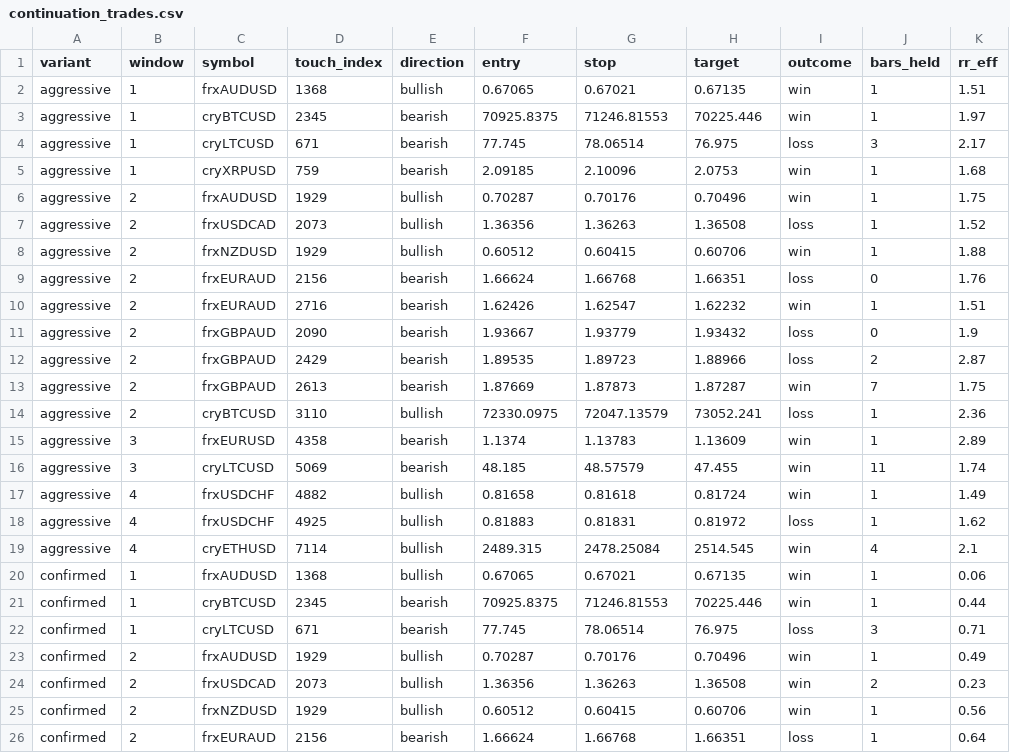
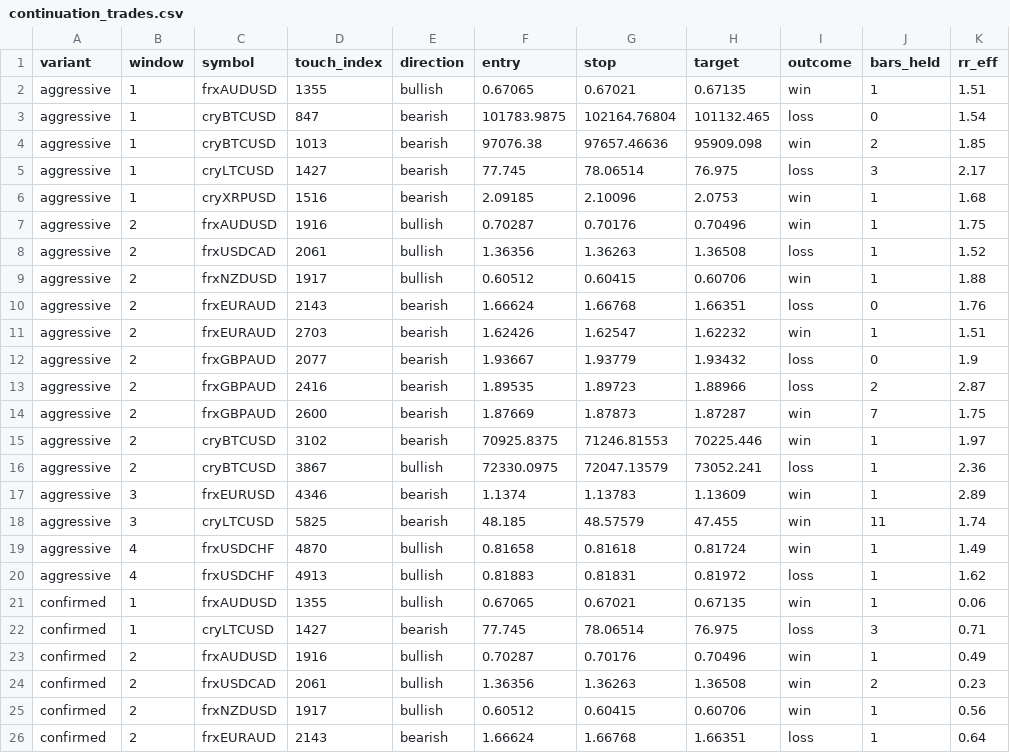
Before and after one commit to Ogwulimited/SMC-signal-bot, a CSV file: reports/continuation_trades.csv, drawn as a sheet; only a part is shown; the diff covers the shown part only.

```diff
--- a/reports/continuation_trades.csv
+++ b/reports/continuation_trades.csv
@@ -1,26 +1,26 @@
 variant,window,symbol,touch_index,direction,entry,stop,target,outcome,bars_held,rr_eff
-aggressive,1,frxAUDUSD,1368,bullish,0.67065,0.67021,0.67135,win,1,1.51
-aggressive,1,cryBTCUSD,2345,bearish,70925.8375,71246.81553,70225.446,win,1,1.97
-aggressive,1,cryLTCUSD,671,bearish,77.745,78.06514,76.975,loss,3,2.17
-aggressive,1,cryXRPUSD,759,bearish,2.09185,2.10096,2.0753,win,1,1.68
-aggressive,2,frxAUDUSD,1929,bullish,0.70287,0.70176,0.70496,win,1,1.75
-aggressive,2,frxUSDCAD,2073,bullish,1.36356,1.36263,1.36508,loss,1,1.52
-aggressive,2,frxNZDUSD,1929,bullish,0.60512,0.60415,0.60706,win,1,1.88
-aggressive,2,frxEURAUD,2156,bearish,1.66624,1.66768,1.66351,loss,0,1.76
-aggressive,2,frxEURAUD,2716,bearish,1.62426,1.62547,1.62232,win,1,1.51
-aggressive,2,frxGBPAUD,2090,bearish,1.93667,1.93779,1.93432,loss,0,1.9
-aggressive,2,frxGBPAUD,2429,bearish,1.89535,1.89723,1.88966,loss,2,2.87
-aggressive,2,frxGBPAUD,2613,bearish,1.87669,1.87873,1.87287,win,7,1.75
-aggressive,2,cryBTCUSD,3110,bullish,72330.0975,72047.13579,73052.241,loss,1,2.36
-aggressive,3,frxEURUSD,4358,bearish,1.1374,1.13783,1.13609,win,1,2.89
-aggressive,3,cryLTCUSD,5069,bearish,48.185,48.57579,47.455,win,11,1.74
-aggressive,4,frxUSDCHF,4882,bullish,0.81658,0.81618,0.81724,win,1,1.49
-aggressive,4,frxUSDCHF,4925,bullish,0.81883,0.81831,0.81972,loss,1,1.62
-aggressive,4,cryETHUSD,7114,bullish,2489.315,2478.25084,2514.545,win,4,2.1
-confirmed,1,frxAUDUSD,1368,bullish,0.67065,0.67021,0.67135,win,1,0.06
-confirmed,1,cryBTCUSD,2345,bearish,70925.8375,71246.81553,70225.446,win,1,0.44
-confirmed,1,cryLTCUSD,671,bearish,77.745,78.06514,76.975,loss,3,0.71
-confirmed,2,frxAUDUSD,1929,bullish,0.70287,0.70176,0.70496,win,1,0.49
-confirmed,2,frxUSDCAD,2073,bullish,1.36356,1.36263,1.36508,win,2,0.23
-confirmed,2,frxNZDUSD,1929,bullish,0.60512,0.60415,0.60706,win,1,0.56
-confirmed,2,frxEURAUD,2156,bearish,1.66624,1.66768,1.66351,loss,1,0.64
+aggressive,1,frxAUDUSD,1355,bullish,0.67065,0.67021,0.67135,win,1,1.51
+aggressive,1,cryBTCUSD,847,bearish,101783.9875,102164.76804,101132.465,loss,0,1.54
+aggressive,1,cryBTCUSD,1013,bearish,97076.38,97657.46636,95909.098,win,2,1.85
+aggressive,1,cryLTCUSD,1427,bearish,77.745,78.06514,76.975,loss,3,2.17
+aggressive,1,cryXRPUSD,1516,bearish,2.09185,2.10096,2.0753,win,1,1.68
+aggressive,2,frxAUDUSD,1916,bullish,0.70287,0.70176,0.70496,win,1,1.75
+aggressive,2,frxUSDCAD,2061,bullish,1.36356,1.36263,1.36508,loss,1,1.52
+aggressive,2,frxNZDUSD,1917,bullish,0.60512,0.60415,0.60706,win,1,1.88
+aggressive,2,frxEURAUD,2143,bearish,1.66624,1.66768,1.66351,loss,0,1.76
+aggressive,2,frxEURAUD,2703,bearish,1.62426,1.62547,1.62232,win,1,1.51
+aggressive,2,frxGBPAUD,2077,bearish,1.93667,1.93779,1.93432,loss,0,1.9
+aggressive,2,frxGBPAUD,2416,bearish,1.89535,1.89723,1.88966,loss,2,2.87
+aggressive,2,frxGBPAUD,2600,bearish,1.87669,1.87873,1.87287,win,7,1.75
+aggressive,2,cryBTCUSD,3102,bearish,70925.8375,71246.81553,70225.446,win,1,1.97
+aggressive,2,cryBTCUSD,3867,bullish,72330.0975,72047.13579,73052.241,loss,1,2.36
+aggressive,3,frxEURUSD,4346,bearish,1.1374,1.13783,1.13609,win,1,2.89
+aggressive,3,cryLTCUSD,5825,bearish,48.185,48.57579,47.455,win,11,1.74
+aggressive,4,frxUSDCHF,4870,bullish,0.81658,0.81618,0.81724,win,1,1.49
+aggressive,4,frxUSDCHF,4913,bullish,0.81883,0.81831,0.81972,loss,1,1.62
+confirmed,1,frxAUDUSD,1355,bullish,0.67065,0.67021,0.67135,win,1,0.06
+confirmed,1,cryLTCUSD,1427,bearish,77.745,78.06514,76.975,loss,3,0.71
+confirmed,2,frxAUDUSD,1916,bullish,0.70287,0.70176,0.70496,win,1,0.49
+confirmed,2,frxUSDCAD,2061,bullish,1.36356,1.36263,1.36508,win,2,0.23
+confirmed,2,frxNZDUSD,1917,bullish,0.60512,0.60415,0.60706,win,1,0.56
+confirmed,2,frxEURAUD,2143,bearish,1.66624,1.66768,1.66351,loss,1,0.64
```
Also changed, not shown: 1 added row, 1 removed row and 3 edited cells elsewhere in this file, 2 other files.
